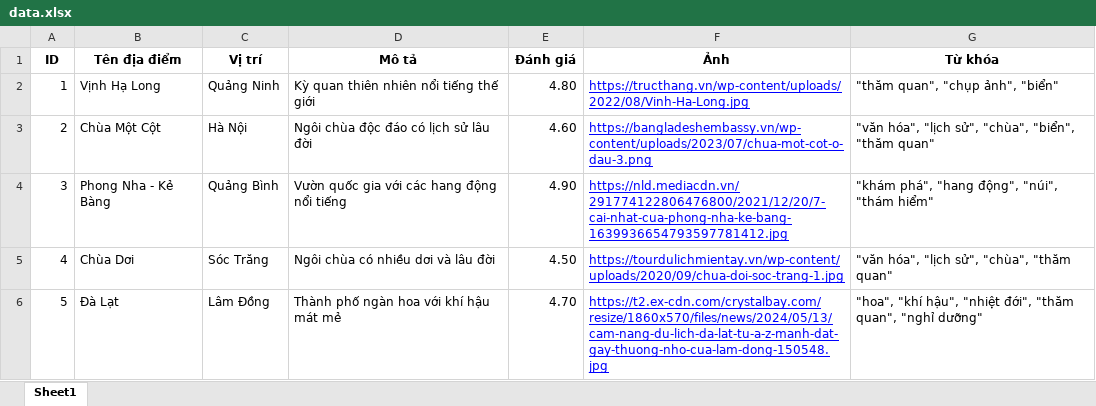
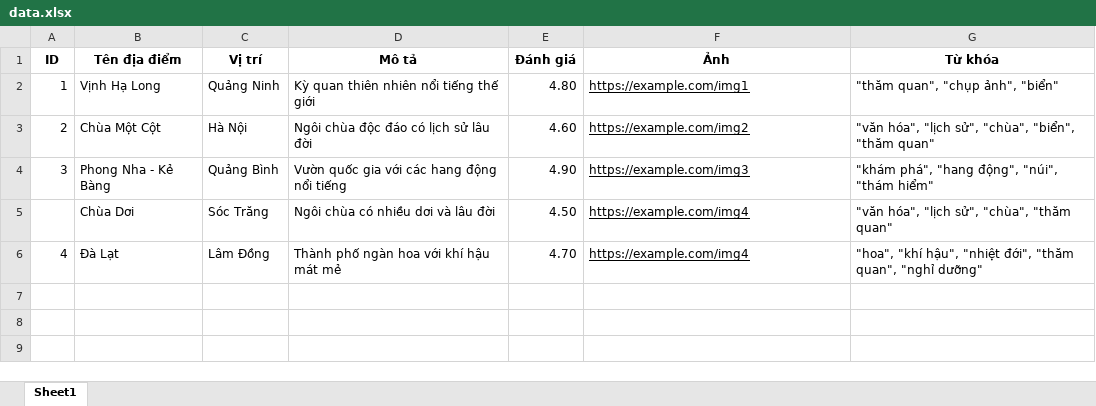
Before and after one commit to HongTin2104/RS_ExploreVN, an Excel workbook: data.xlsx, sheet Sheet1, drawn as a sheet; values as stored, in another font and other column widths than the file's, no borders; the diff names each change by its address in the sheet, - before the commit and + after, or states it on an @@ line.

```diff
--- a/data.xlsx (sheet Sheet1)
+++ b/data.xlsx (sheet Sheet1)
-F2 (Ảnh): https://tructhang.vn/wp-content/uploads/2022/08/Vinh-Ha-Long.jpg
+F2 (Ảnh): https://example.com/img1
-F2:F6 text colour: #0000FF
+F2:F6 text colour: black
-F3 (Ảnh): https://bangladeshembassy.vn/wp-content/uploads/2023/07/chua-mot-cot-o-dau-3.png
+F3 (Ảnh): https://example.com/img2
-F4 (Ảnh): https://nld.mediacdn.vn/291774122806476800/2021/12/20/7-cai-nhat-cua-phong-nha-ke-bang-1639936654793597781412.jpg
+F4 (Ảnh): https://example.com/img3
-A5 (ID): 4
+A5 (ID): (empty)
-F5 (Ảnh): https://tourdulichmientay.vn/wp-content/uploads/2020/09/chua-doi-soc-trang-1.jpg
+F5 (Ảnh): https://example.com/img4
-A6 (ID): 5
+A6 (ID): 4
-F6 (Ảnh): https://t2.ex-cdn.com/crystalbay.com/resize/1860x570/files/news/2024/05/13/cam-nang-du-lich-da-lat-tu-a-z-manh-dat-gay-thuong-nho-cua-lam-dong-150548.jpg
+F6 (Ảnh): https://example.com/img4
```
Also changed, not shown: 2 other files.
